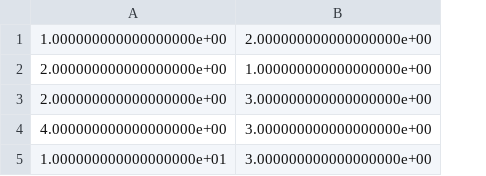
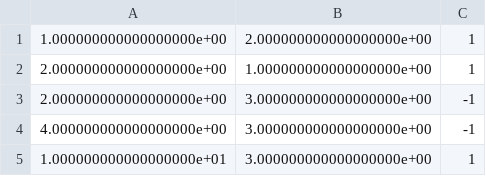
Before and after one commit to Sayantani-Bhattacharya/Perceptrons, a CSV file: dataFiles/init_data.csv, drawn as a sheet; the diff names each change by its address in the sheet, - before the commit and + after, or states it on an @@ line.

```diff
--- a/dataFiles/init_data.csv
+++ b/dataFiles/init_data.csv
+column C, rows 1-5: 1 | 1 | -1 | -1 | 1
```
Also changed, not shown: 4 other files.
